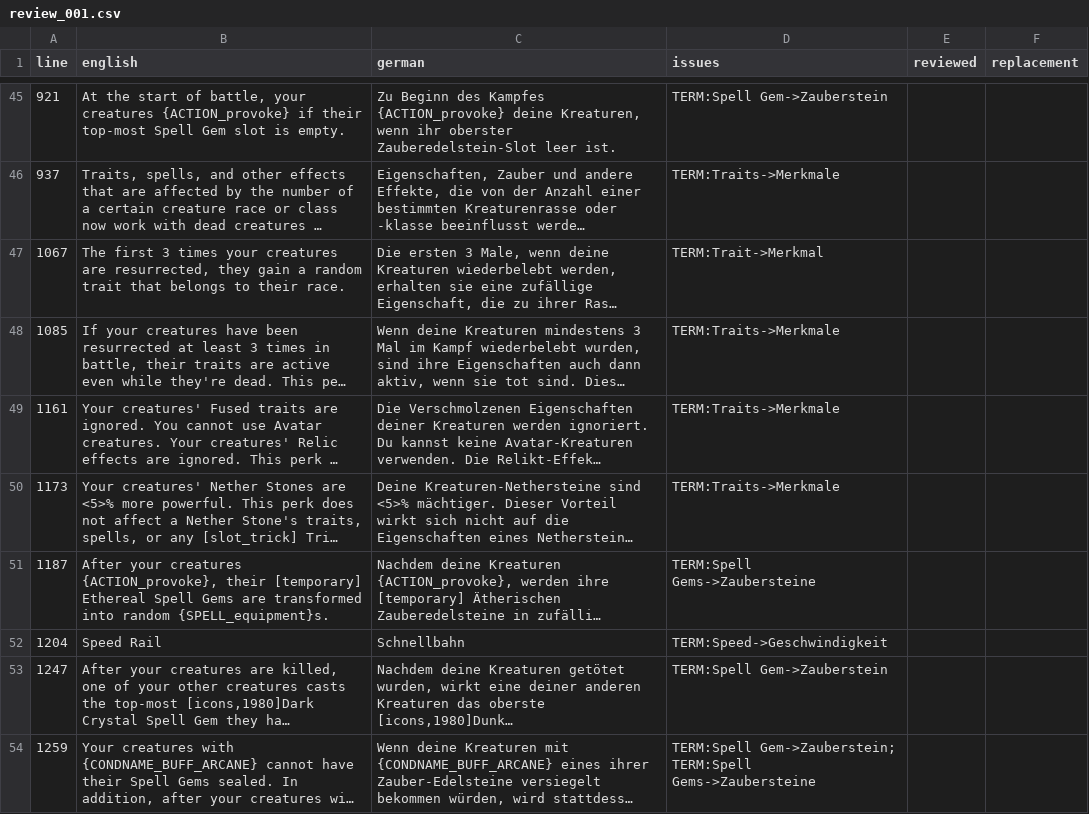
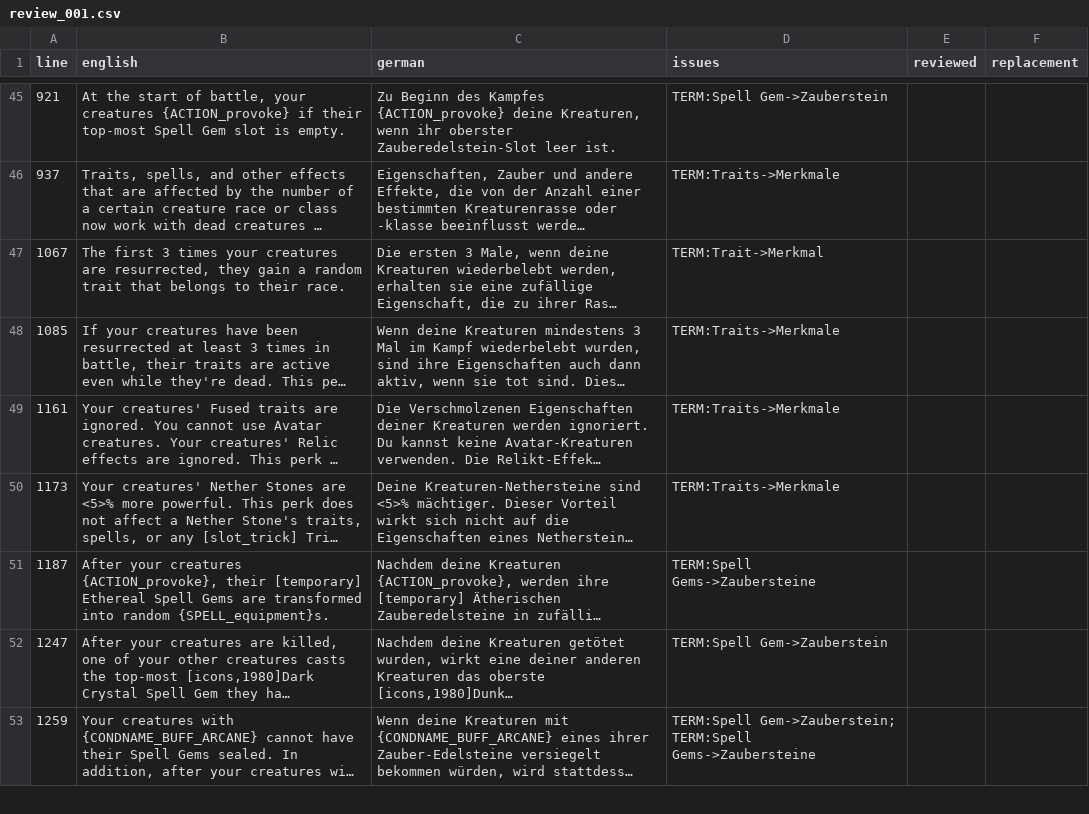
Before and after one commit to DeytonIdaho/Siralim-Ultimate-Deutsch, a CSV file: review/perks/review_001.csv, drawn as a sheet; only a part is shown, gaps mark what is left out; long unchanged cells end in …; the diff names each change by its address in the sheet, - before the commit and + after, or states it on an @@ line.

```diff
--- a/review/perks/review_001.csv
+++ b/review/perks/review_001.csv
-row 52: 1204 | Speed Rail | Schnellbahn | TERM:Speed->Geschwindigkeit
```
Also changed, not shown: 4 other files.
